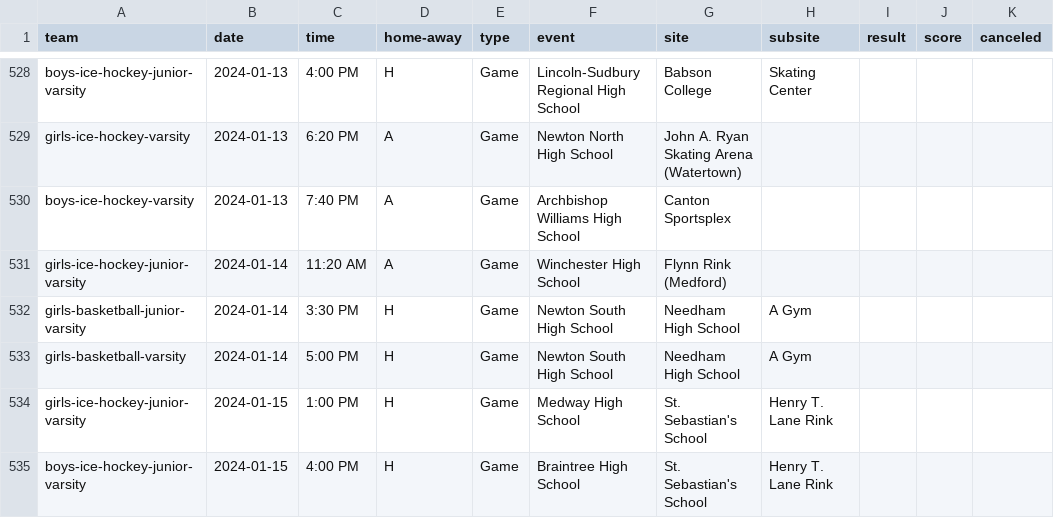
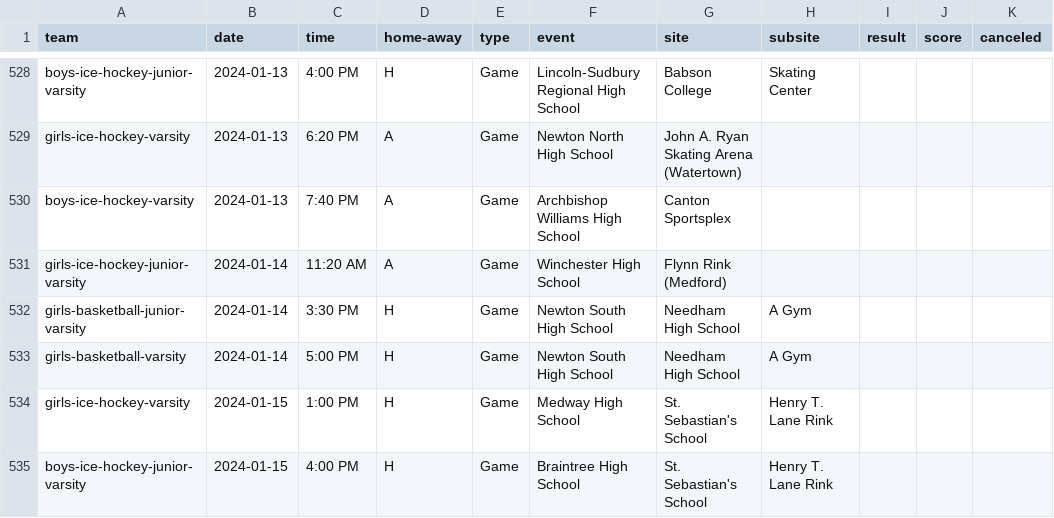
Before and after one commit to needhamathletics/needhamathletics.github.io, a CSV file: _data/schedules/2023-2024.csv, drawn as a sheet; only a part is shown, gaps mark what is left out.

Commit message:
Parity with town site

```diff
--- a/_data/schedules/2023-2024.csv
+++ b/_data/schedules/2023-2024.csv
@@ -533,3 +533,3 @@ girls-basketball-junior-varsity,2024-01-14,3:30 PM,H,Game,Newton South High Scho
 girls-basketball-varsity,2024-01-14,5:00 PM,H,Game,Newton South High School,Needham High School,A Gym,,,
-girls-ice-hockey-junior-varsity,2024-01-15,1:00 PM,H,Game,Medway High School,St. Sebastian's School,Henry T. Lane Rink,,,
+girls-ice-hockey-varsity,2024-01-15,1:00 PM,H,Game,Medway High School,St. Sebastian's School,Henry T. Lane Rink,,,
 boys-ice-hockey-junior-varsity,2024-01-15,4:00 PM,H,Game,Braintree High School,St. Sebastian's School,Henry T. Lane Rink,,,
```
Also changed, not shown: 20 other files.
